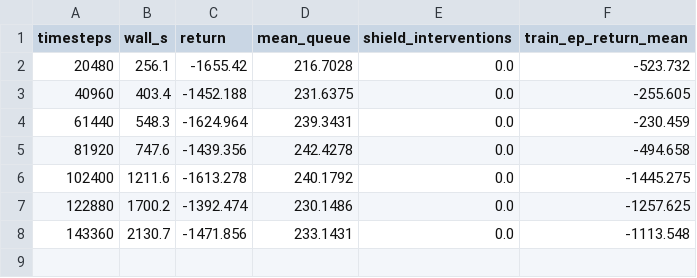
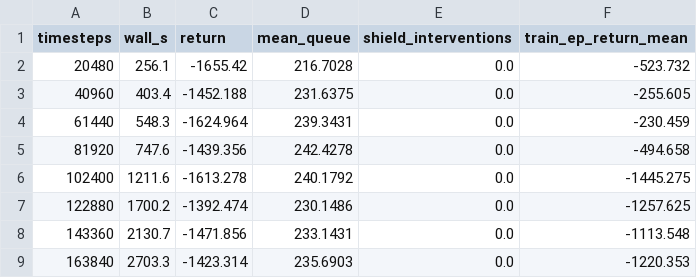
Before and after one commit to minus69to/Hobby-Traffic, a CSV file: models/single/seed13/progress.csv, drawn as a sheet; the diff names each change by its address in the sheet, - before the commit and + after, or states it on an @@ line.

```diff
--- a/models/single/seed13/progress.csv
+++ b/models/single/seed13/progress.csv
+row 9: 163840 | 2703.3 | -1423.314 | 235.6903 | 0.0 | -1220.353
```
Also changed, not shown: 16 other files.
